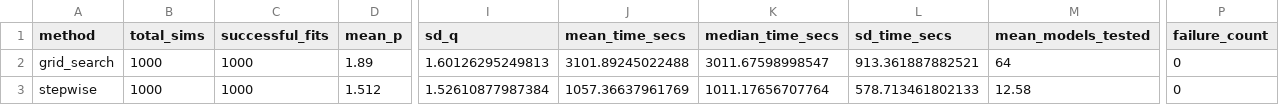
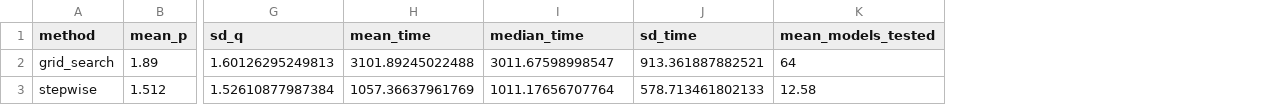
Before and after one commit to rafaSouza26/msc-thesis, a CSV file: old/results/simulatedDataResults/ingarch_with_covariates_summary.csv, drawn as a sheet; only a part is shown, gaps mark what is left out; removed rows and columns are numbered as before the commit, all else as after; the diff names each change by its address in the sheet, - before the commit and + after, or states it on an @@ line.

```diff
--- a/old/results/simulatedDataResults/ingarch_with_covariates_summary.csv
+++ b/old/results/simulatedDataResults/ingarch_with_covariates_summary.csv
-column B (total_sims), rows 2-3: 1000 | 1000
-column C (successful_fits), rows 2-3: 1000 | 1000
-column P (failure_count), rows 2-3: 0 | 0
-H1: mean_time_secs
+H1: mean_time
-I1: median_time_secs
+I1: median_time
-J1: sd_time_secs
+J1: sd_time
```
Also changed, not shown: old/results/simulatedDataResults/ingarch_no_covariates_summary.csv, 1 other file.
